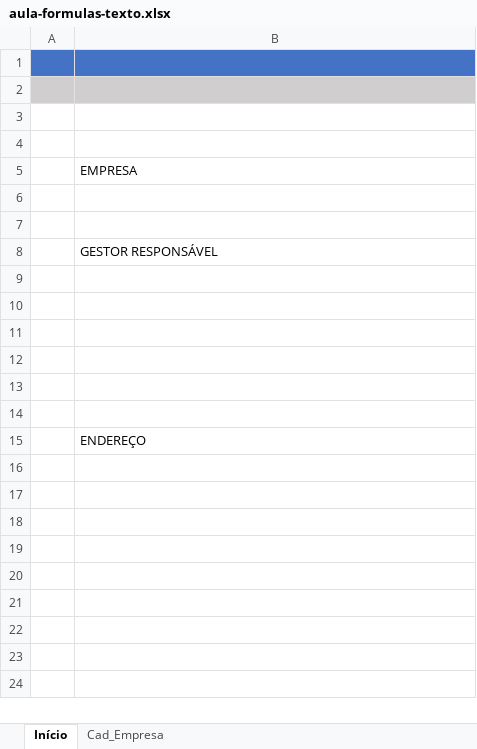
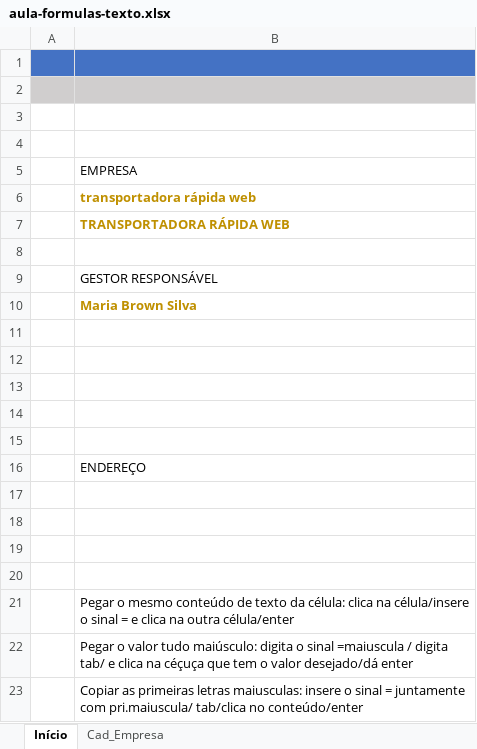
Before and after one commit to jailine-web/Curso-de-Excel-do-basico-ao-avancado, an Excel workbook: módulo 05/aula-formulas-texto.xlsx, sheet Início, drawn as a sheet; values as stored, in another font and other column widths than the file's, no borders; charts and pictures not drawn; addresses are those after the commit; the diff names each change by its address in the sheet, - before the commit and + after, or states it on an @@ line.

Commit message:
Módulo 05 - Formulas: Maiúscula e PRI.maiúscula

```diff
--- a/módulo 05/aula-formulas-texto.xlsx (sheet Início)
+++ b/módulo 05/aula-formulas-texto.xlsx (sheet Início)
-B6: (empty)
+B6: transportadora rápida web
+row 7:  | TRANSPORTADORA RÁPIDA WEB
-B10: (empty)
+B10: Maria Brown Silva
+row 17: (empty)
+row 18: (empty)
+row 19: (empty)
+row 20: (empty)
+row 21:  | Pegar o mesmo conteúdo de texto da célula: clica na célula/insere o sinal = e clica na outra célula/enter
+row 22:  | Pegar o valor tudo maiúsculo: digita o sinal =maiuscula / digita tab/ e clica na céçuça que tem o valor desejado/dá enter
+row 23:  | Copiar as primeiras letras maiusculas: insere o sinal = juntamente com pri.maiuscula/ tab/clica no conteúdo/enter
```
Also changed, not shown: sheet Cad_Empresa, charts or pictures.
